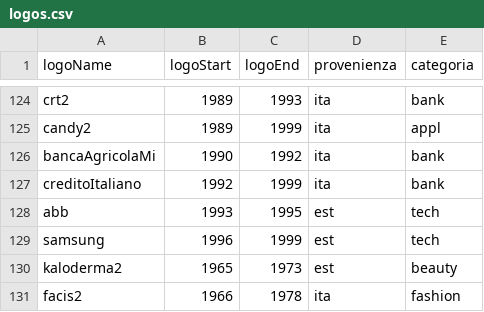
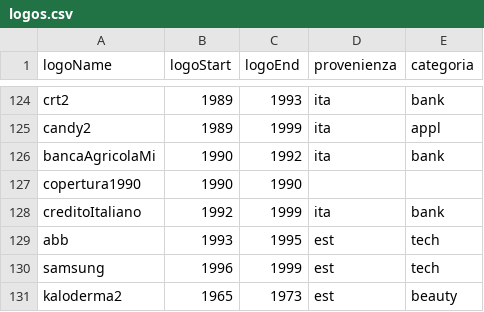
Before and after one commit to AndreaGiambelli/MV_Duomo, a CSV file: logos.csv, drawn as a sheet; only a part is shown, gaps mark what is left out; the shorter side is filled out with more unchanged rows.

Commit message:
Resync facade re-export, sync year animation to fixed audio landmarks
- Resync data-logo attributes after latest SVG export (boario_3, ykk2_2,
  lEuropeo_3 collisions resolved on the Illustrator side); add new
  copertura1990 row (1990-only scaffolding covering)
- Hide the year caption and all logos until playback starts; 1945/1946
  now land in sync with the audio track instead of showing by default
- Derive the per-year step from two fixed audio landmarks (1946 at 0:22,
  2000 at 3:00) instead of an arbitrary total duration

```diff
--- a/logos.csv
+++ b/logos.csv
@@ -126,2 +126,3 @@ candy2,1989,1999,ita,appl
 bancaAgricolaMi,1990,1992,ita,bank
+copertura1990,1990,1990,,
 creditoItaliano,1992,1999,ita,bank
```
Also changed, not shown: 4 other files.
